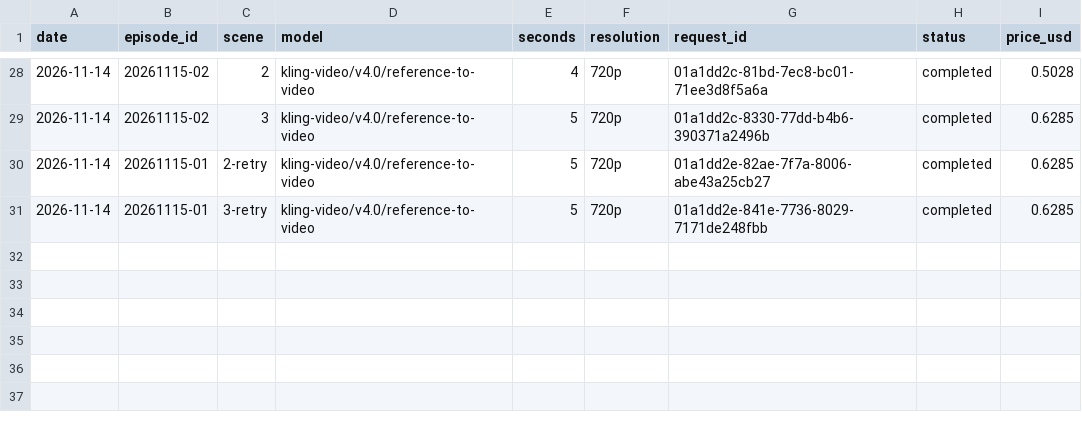
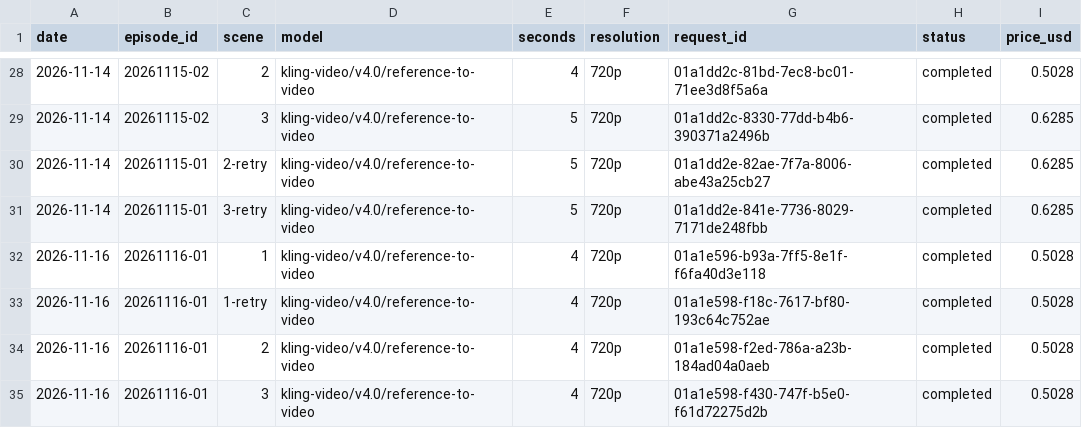
Before and after one commit to chloepark235711/croco-media, a CSV file: ledger/ledger.csv, drawn as a sheet; only a part is shown, gaps mark what is left out.

```diff
--- a/ledger/ledger.csv
+++ b/ledger/ledger.csv
@@ -31 +31,5 @@ date,episode_id,scene,model,seconds,resolution,request_id,status,price_usd
 2026-11-14,20261115-01,3-retry,kling-video/v4.0/reference-to-video,5,720p,01a1dd2e-841e-7736-8029-7171de248fbb,completed,0.6285
+2026-11-16,20261116-01,1,kling-video/v4.0/reference-to-video,4,720p,01a1e596-b93a-7ff5-8e1f-f6fa40d3e118,completed,0.5028
+2026-11-16,20261116-01,1-retry,kling-video/v4.0/reference-to-video,4,720p,01a1e598-f18c-7617-bf80-193c64c752ae,completed,0.5028
+2026-11-16,20261116-01,2,kling-video/v4.0/reference-to-video,4,720p,01a1e598-f2ed-786a-a23b-184ad04a0aeb,completed,0.5028
+2026-11-16,20261116-01,3,kling-video/v4.0/reference-to-video,4,720p,01a1e598-f430-747f-b5e0-f61d72275d2b,completed,0.5028
```
Also changed, not shown: 12 other files.
